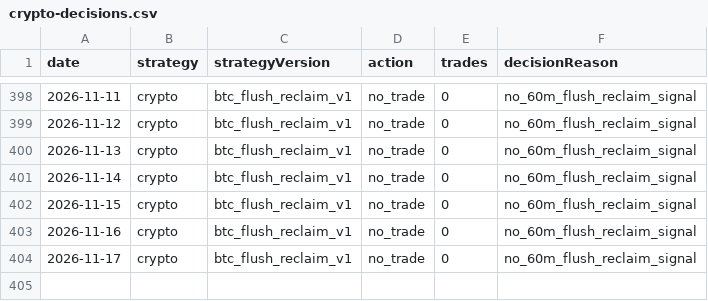
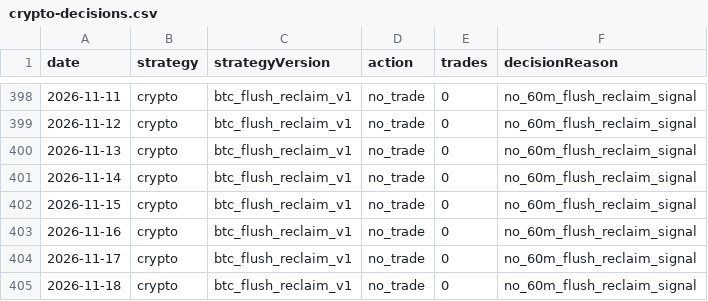
Before and after one commit to jkdevjob/jkquant, a CSV file: data/daily1-shadow/crypto-decisions.csv, drawn as a sheet; only a part is shown, gaps mark what is left out; the diff names each change by its address in the sheet, - before the commit and + after, or states it on an @@ line.

```diff
--- a/data/daily1-shadow/crypto-decisions.csv
+++ b/data/daily1-shadow/crypto-decisions.csv
+row 405: 2026-11-18 | crypto | btc_flush_reclaim_v1 | no_trade | 0 | no_60m_flush_reclaim_signal
```
Also changed, not shown: 1 other file.
